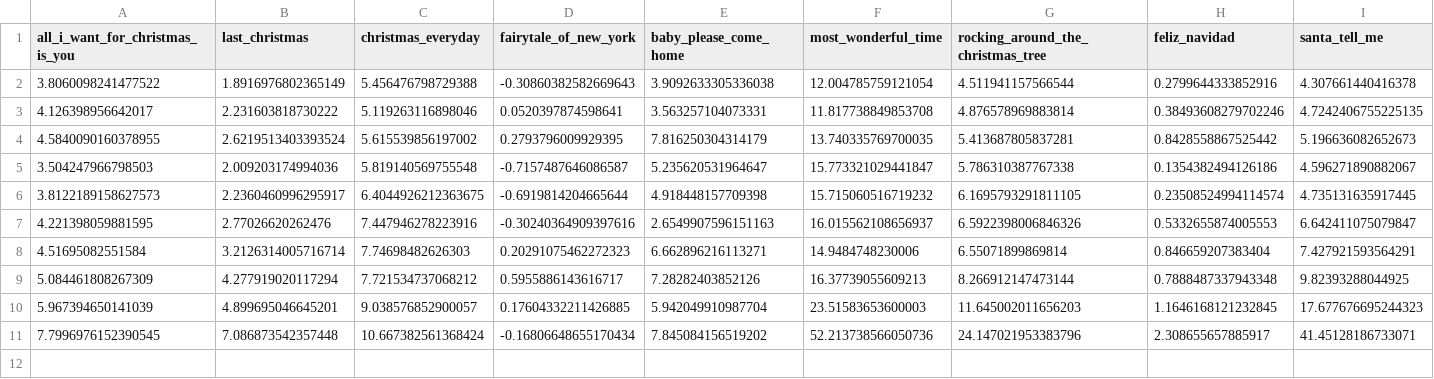
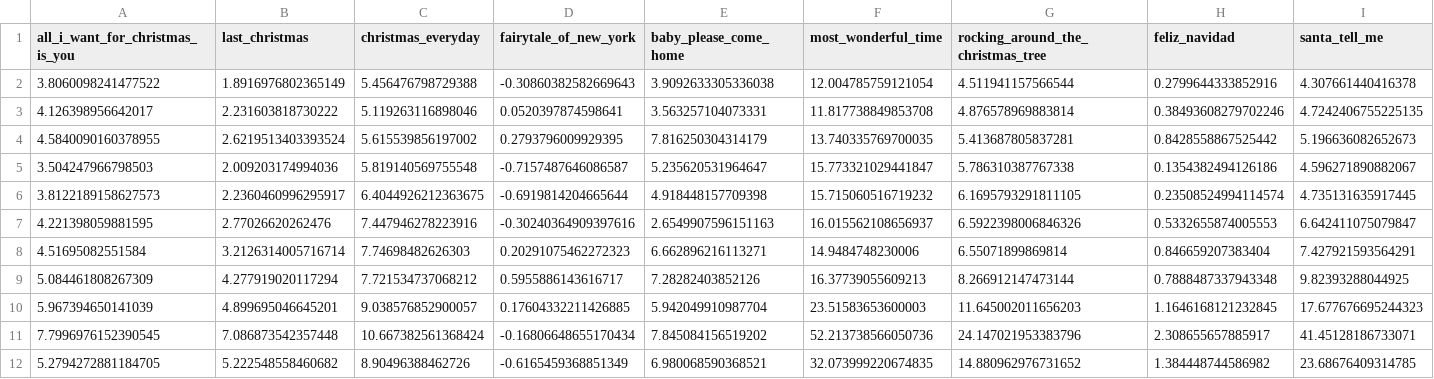
Before and after one commit to nathancunn/is_it_christmas_yet, a CSV file: plot_data.csv, drawn as a sheet; only a part is shown; rows hold the shown columns only; the diff names each change by its address in the sheet, - before the commit and + after, or states it on an @@ line.

Commit message:
Data update 2025-09-03

```diff
--- a/plot_data.csv
+++ b/plot_data.csv
+row 12: 5.2794272881184705 | 5.222548558460682 | 8.90496388462726 | -0.6165459368851349 | 6.980068590368521 | 32.073999220674835 | 14.880962976731652 | 1.384448744586982 | 23.68676409314785
```
